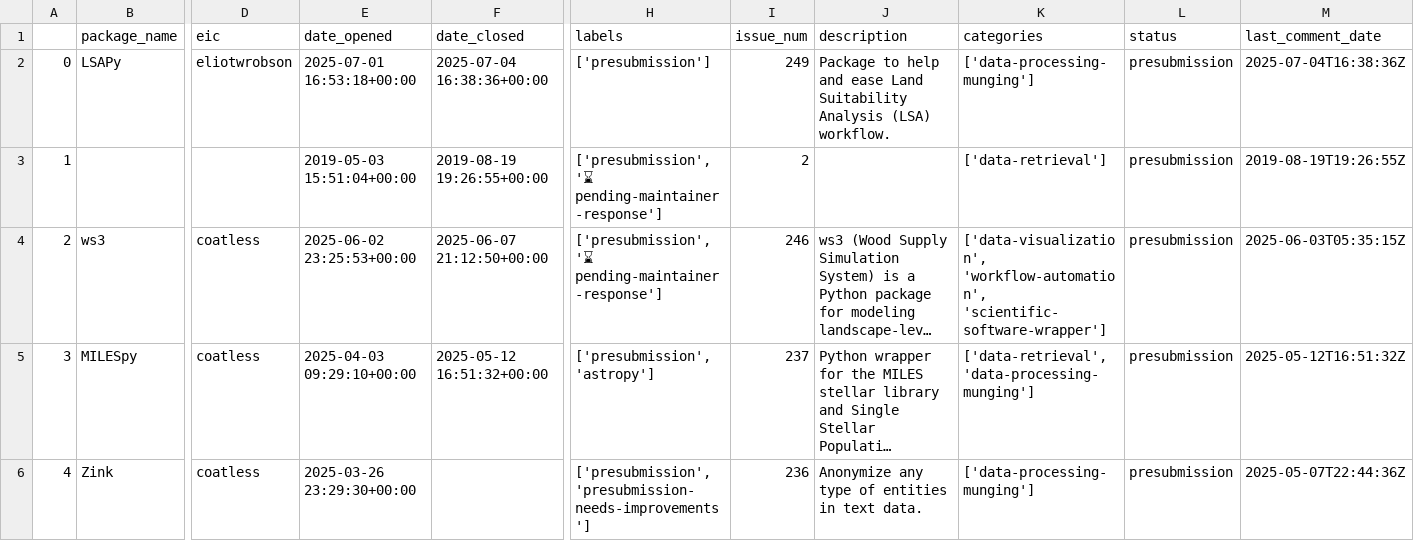
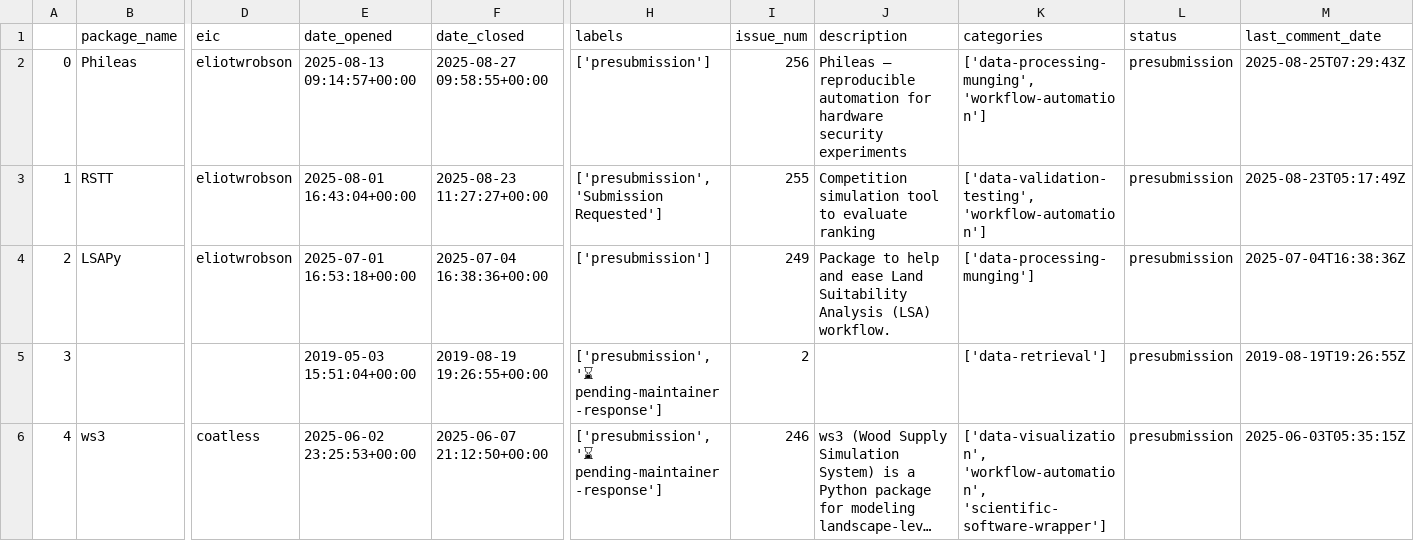
Before and after one commit to pyOpenSci/metrics, a CSV file: _data/review_presubmissions.csv, drawn as a sheet; only a part is shown, gaps mark what is left out; the shorter side is filled out with more unchanged rows; long unchanged cells end in …; addresses are those after the commit; rows hold the shown columns only; the diff names each change by its address in the sheet, - before the commit and + after, or states it on an @@ line.

```diff
--- a/_data/review_presubmissions.csv
+++ b/_data/review_presubmissions.csv
+row 2: 0 | Phileas | eliotwrobson | 2025-08-13 09:14:57+00:00 | 2025-08-27 09:58:55+00:00 | ['presubmission'] | 256 | Phileas — reproducible automation for hardware security experiments | ['data-processing-munging', 'workflow-automation'] | presubmission | 2025-08-25T07:29:43Z
+row 3: 1 | RSTT | eliotwrobson | 2025-08-01 16:43:04+00:00 | 2025-08-23 11:27:27+00:00 | ['presubmission', 'Submission Requested'] | 255 | Competition simulation tool to evaluate ranking | ['data-validation-testing', 'workflow-automation'] | presubmission | 2025-08-23T05:17:49Z
@@ column A renumbered from row 4 down @@
```
Also changed, not shown: _data/package_data.csv, _data/review_contribs.csv, 3 other files.
